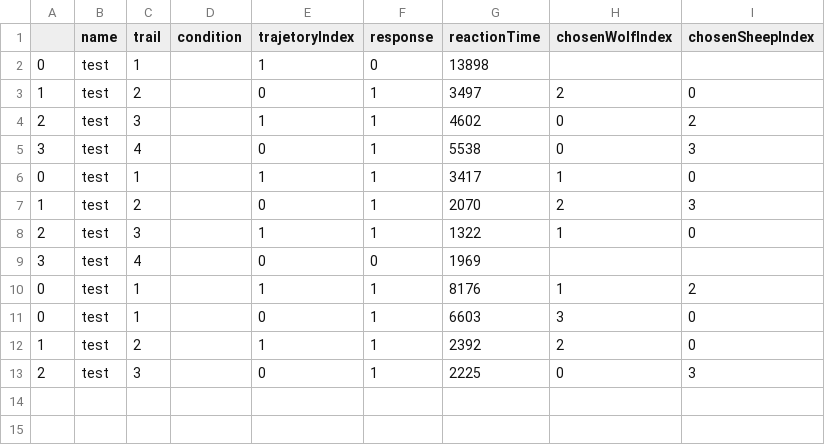
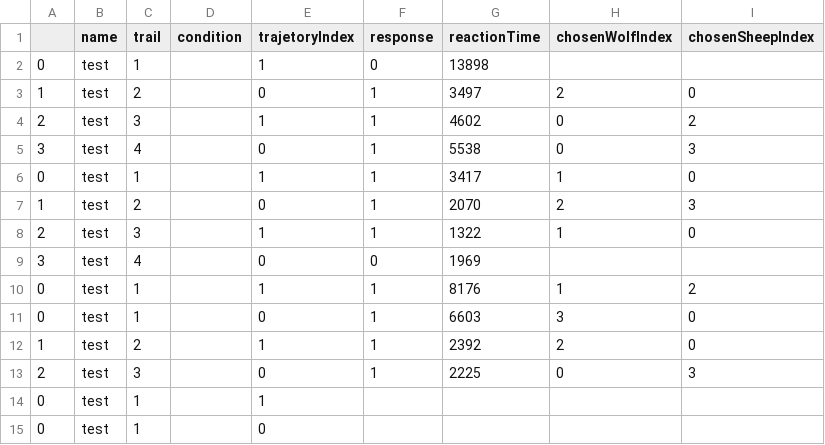
Before and after one commit to chengshaozhe/ChasingDetectionExp, a CSV file: results/test.csv, drawn as a sheet.

```diff
--- a/results/test.csv
+++ b/results/test.csv
@@ -13 +13,3 @@
 2,test,3,,0,1,2225,0,3
+0,test,1,,1
+0,test,1,,0
```
Also changed, not shown: 8 other files.
